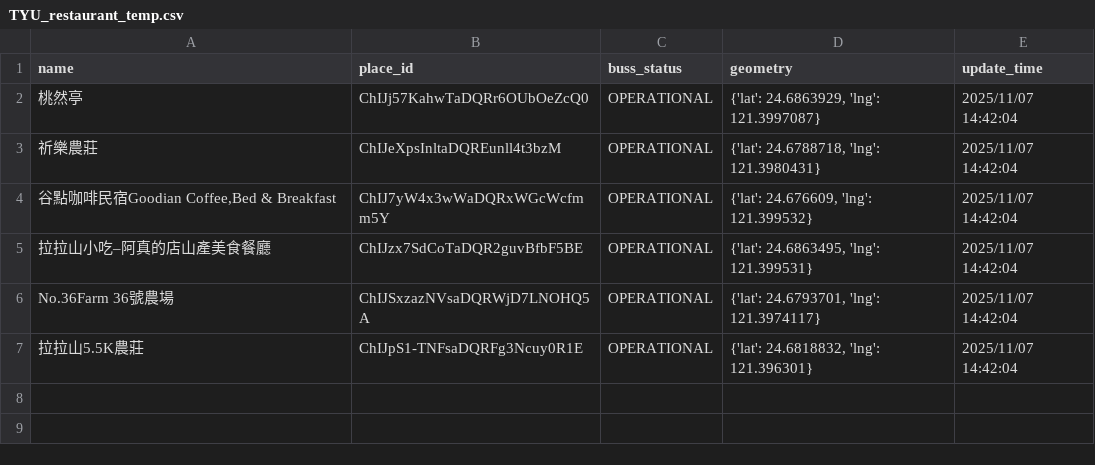
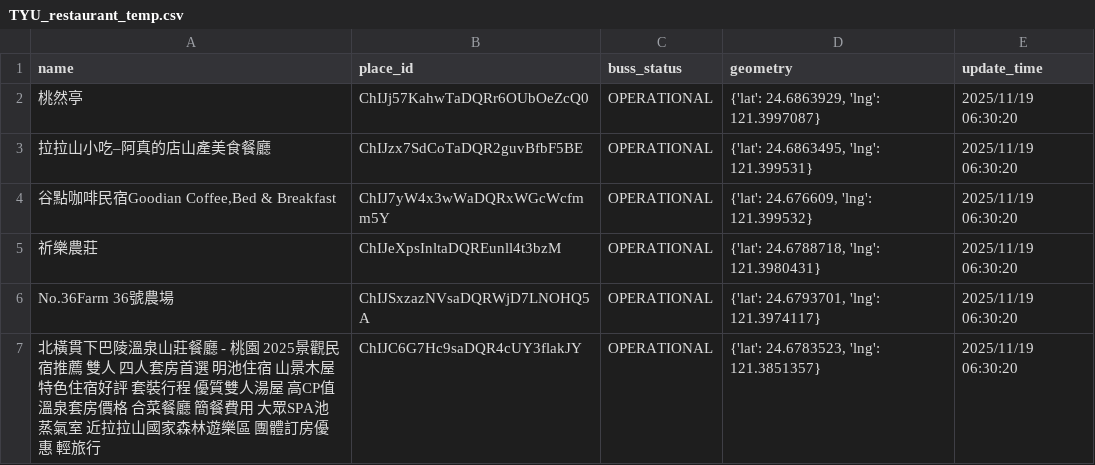
Before and after one commit to refinism-B/TJR103-Group-1-Project, a CSV file: airflow/data/raw/restaurant/temp/TYU_restaurant_temp.csv, drawn as a sheet.

```diff
--- a/airflow/data/raw/restaurant/temp/TYU_restaurant_temp.csv
+++ b/airflow/data/raw/restaurant/temp/TYU_restaurant_temp.csv
@@ -1,7 +1,7 @@
 name,place_id,buss_status,geometry,update_time
-桃然亭,ChIJj57KahwTaDQRr6OUbOeZcQ0,OPERATIONAL,"{'lat': 24.6863929, 'lng': 121.3997087}",2025/11/07 14:42:04
-祈樂農莊,ChIJeXpsInltaDQREunll4t3bzM,OPERATIONAL,"{'lat': 24.6788718, 'lng': 121.3980431}",2025/11/07 14:42:04
-"谷點咖啡民宿Goodian Coffee,Bed & Breakfast",ChIJ7yW4x3wWaDQRxWGcWcfmm5Y,OPERATIONAL,"{'lat': 24.676609, 'lng': 121.399532}",2025/11/07 14:42:04
-拉拉山小吃–阿真的店山產美食餐廳,ChIJzx7SdCoTaDQR2guvBfbF5BE,OPERATIONAL,"{'lat': 24.6863495, 'lng': 121.399531}",2025/11/07 14:42:04
-No.36Farm 36號農場,ChIJSxzazNVsaDQRWjD7LNOHQ5A,OPERATIONAL,"{'lat': 24.6793701, 'lng': 121.3974117}",2025/11/07 14:42:04
-拉拉山5.5K農莊,ChIJpS1-TNFsaDQRFg3Ncuy0R1E,OPERATIONAL,"{'lat': 24.6818832, 'lng': 121.396301}",2025/11/07 14:42:04
+桃然亭,ChIJj57KahwTaDQRr6OUbOeZcQ0,OPERATIONAL,"{'lat': 24.6863929, 'lng': 121.3997087}",2025/11/19 06:30:20
+拉拉山小吃–阿真的店山產美食餐廳,ChIJzx7SdCoTaDQR2guvBfbF5BE,OPERATIONAL,"{'lat': 24.6863495, 'lng': 121.399531}",2025/11/19 06:30:20
+"谷點咖啡民宿Goodian Coffee,Bed & Breakfast",ChIJ7yW4x3wWaDQRxWGcWcfmm5Y,OPERATIONAL,"{'lat': 24.676609, 'lng': 121.399532}",2025/11/19 06:30:20
+祈樂農莊,ChIJeXpsInltaDQREunll4t3bzM,OPERATIONAL,"{'lat': 24.6788718, 'lng': 121.3980431}",2025/11/19 06:30:20
+No.36Farm 36號農場,ChIJSxzazNVsaDQRWjD7LNOHQ5A,OPERATIONAL,"{'lat': 24.6793701, 'lng': 121.3974117}",2025/11/19 06:30:20
+北橫貫下巴陵溫泉山莊餐廳 - 桃園 2025景觀民宿推薦 雙人 四人套房首選 明池住宿 山景木屋特色住宿好評 套裝行程 優質雙人湯屋 高CP值溫泉套房價格 合菜餐廳 簡餐費用 大眾SPA池 蒸氣室 近拉拉山國家森林遊樂區 團體訂房優惠 輕旅行,ChIJC6G7Hc9saDQR4cUY3flakJY,OPERATIONAL,"{'lat': 24.6783523, 'lng': 121.3851357}",2025/11/19 06:30:20
```
Also changed, not shown: airflow/data/raw/registrue/桃園市.csv, airflow/data/raw/restaurant/temp/KSH_restaurant_temp.csv, 9 other files.
